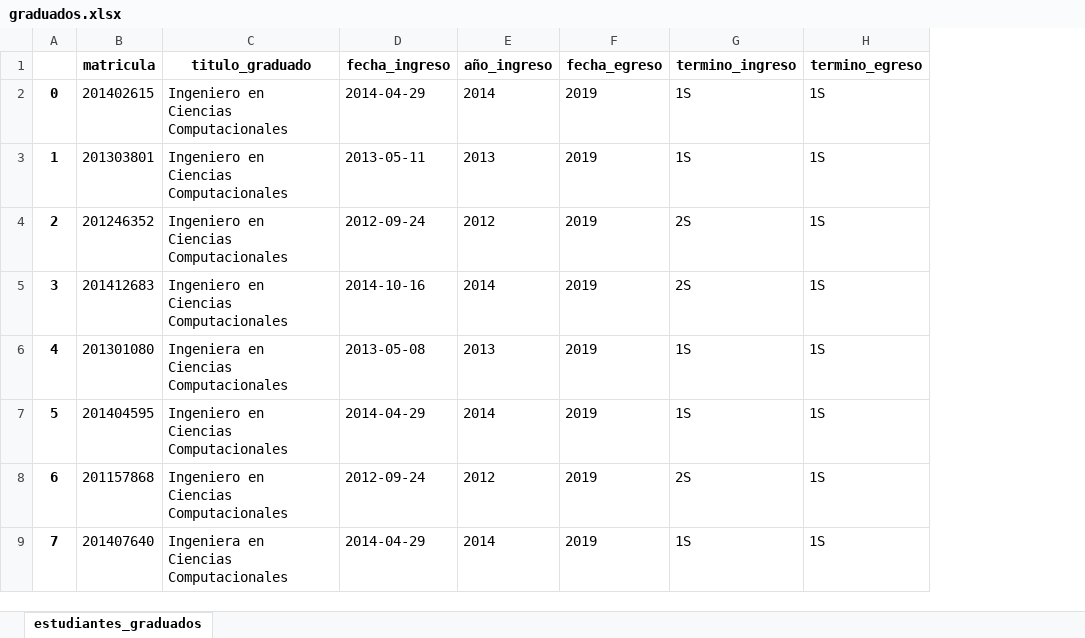
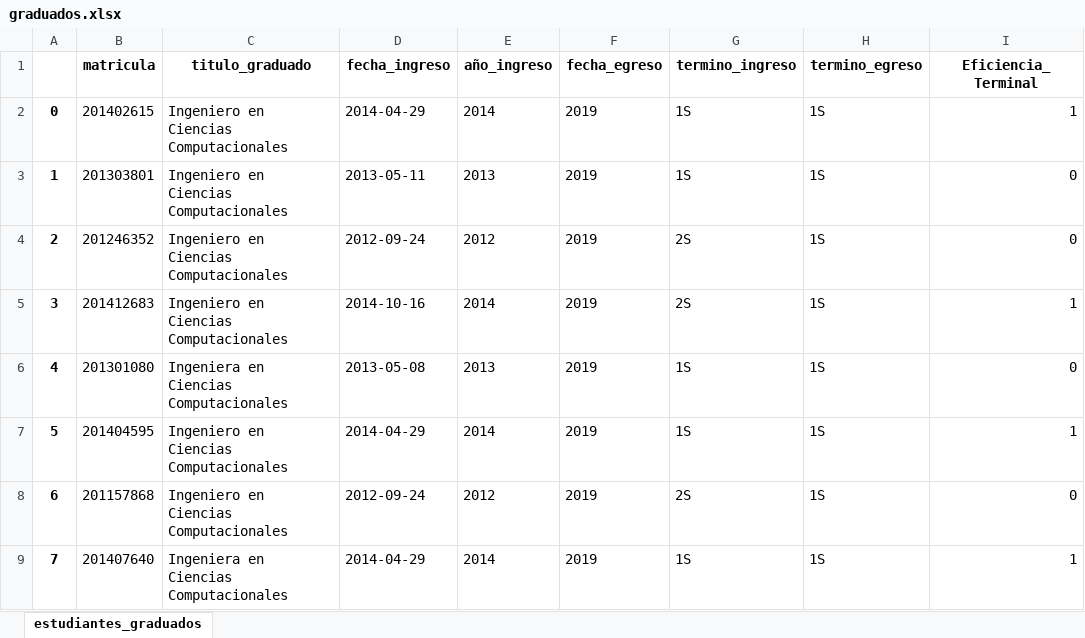
Before and after one commit to Charlesluis63/MetodologiaProyecto, an Excel workbook: Modelo/graduados.xlsx, sheet estudiantes_graduados, drawn as a sheet; only a part is shown; values as stored, in another font and other column widths than the file's, no borders; the diff names each change by its address in the sheet, - before the commit and + after, or states it on an @@ line.

Commit message:
Creacion de script, para agregar eficiencia

```diff
--- a/Modelo/graduados.xlsx (sheet estudiantes_graduados)
+++ b/Modelo/graduados.xlsx (sheet estudiantes_graduados)
+column I (Eficiencia_Terminal), rows 2-9: 1 | 0 | 0 | 1 | 0 | 1 | 0 | 1
```
Also changed, not shown: 1 other file.
